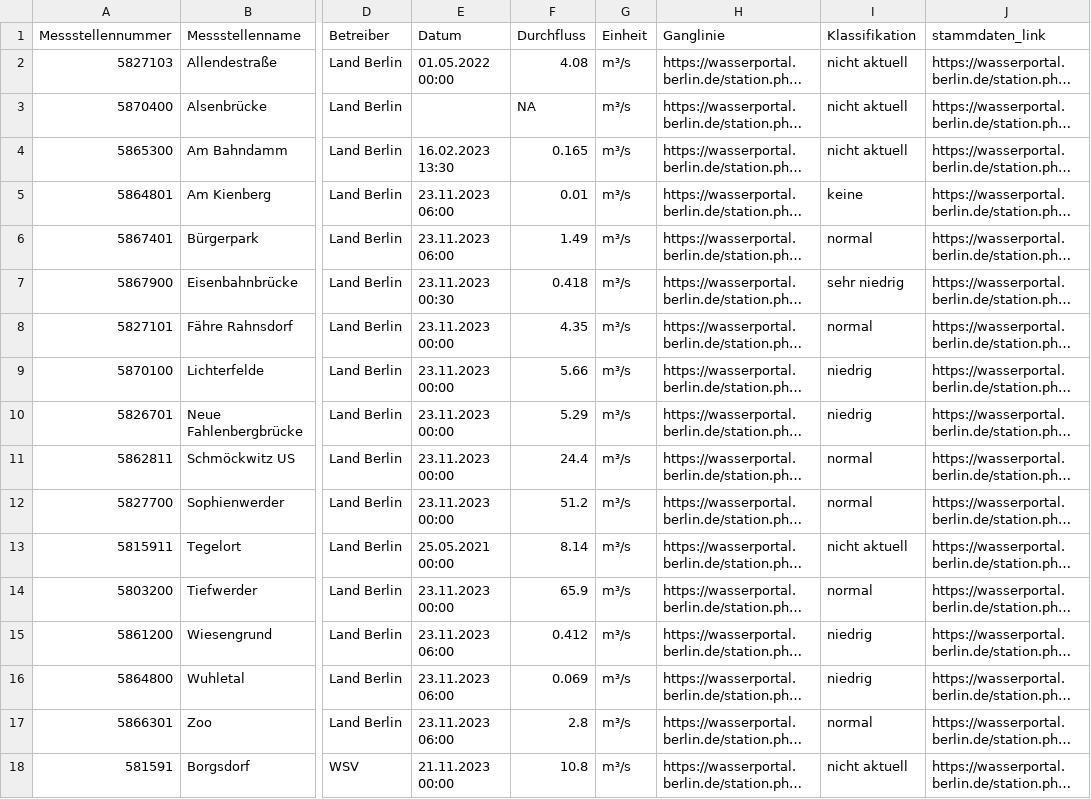
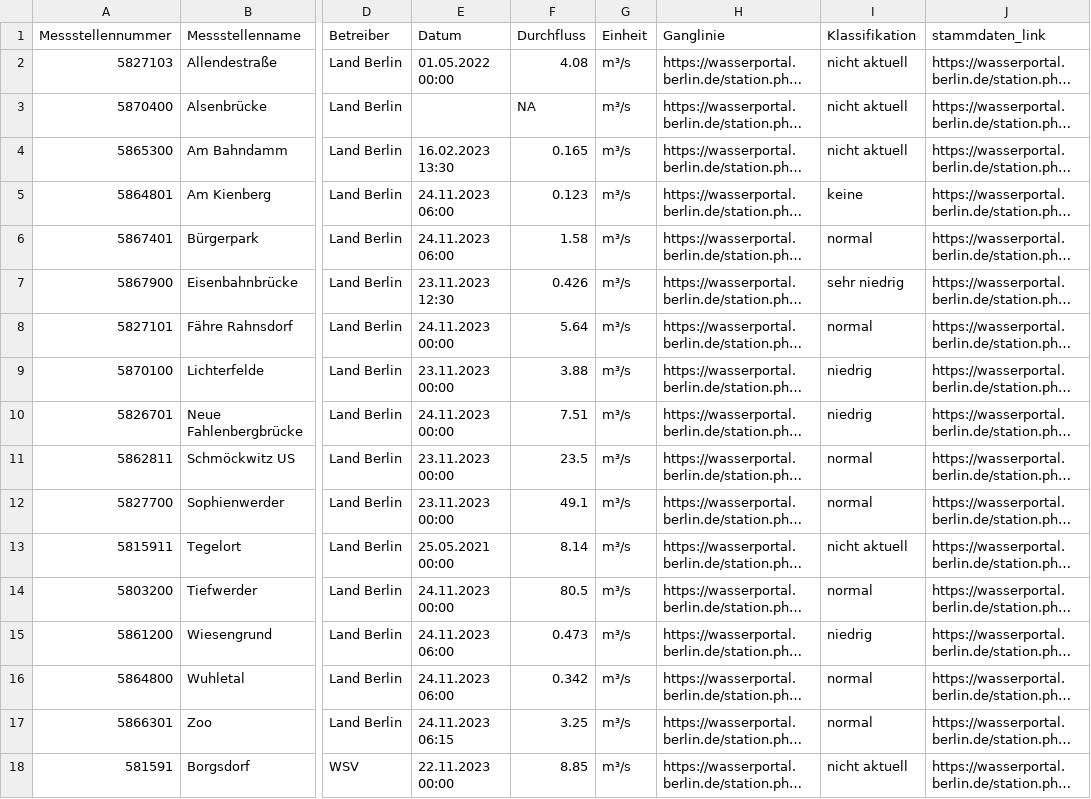
Before and after one commit to KWB-R/wasserportal, a CSV file: stations_surface-water_flow.csv, drawn as a sheet; only a part is shown, gaps mark what is left out; long unchanged cells end in …; the diff covers the shown part only; the diff names each change by its address in the sheet, - before the commit and + after, or states it on an @@ line.

```diff
--- a/stations_surface-water_flow.csv
+++ b/stations_surface-water_flow.csv
-E5:E6 (Datum): 23.11.2023 06:00
+E5:E6 (Datum): 24.11.2023 06:00
-F5 (Durchfluss): 0.01
+F5 (Durchfluss): 0.123
-F6 (Durchfluss): 1.49
+F6 (Durchfluss): 1.58
-E7 (Datum): 23.11.2023 00:30
+E7 (Datum): 23.11.2023 12:30
-F7 (Durchfluss): 0.418
+F7 (Durchfluss): 0.426
-E8 (Datum): 23.11.2023 00:00
+E8 (Datum): 24.11.2023 00:00
-F8 (Durchfluss): 4.35
+F8 (Durchfluss): 5.64
-F9 (Durchfluss): 5.66
+F9 (Durchfluss): 3.88
-E10 (Datum): 23.11.2023 00:00
+E10 (Datum): 24.11.2023 00:00
-F10 (Durchfluss): 5.29
+F10 (Durchfluss): 7.51
-F11 (Durchfluss): 24.4
+F11 (Durchfluss): 23.5
-F12 (Durchfluss): 51.2
+F12 (Durchfluss): 49.1
-E14 (Datum): 23.11.2023 00:00
+E14 (Datum): 24.11.2023 00:00
-F14 (Durchfluss): 65.9
+F14 (Durchfluss): 80.5
-E15:E16 (Datum): 23.11.2023 06:00
+E15:E16 (Datum): 24.11.2023 06:00
-F15 (Durchfluss): 0.412
+F15 (Durchfluss): 0.473
-F16 (Durchfluss): 0.069
+F16 (Durchfluss): 0.342
-I16 (Klassifikation): niedrig
+I16 (Klassifikation): normal
-E17 (Datum): 23.11.2023 06:00
+E17 (Datum): 24.11.2023 06:15
-F17 (Durchfluss): 2.8
+F17 (Durchfluss): 3.25
-E18 (Datum): 21.11.2023 00:00
+E18 (Datum): 22.11.2023 00:00
-F18 (Durchfluss): 10.8
+F18 (Durchfluss): 8.85
```
Also changed, not shown: 13 edited cells elsewhere in this file, stations_groundwater_level.csv, stations_surface-water_conductivity.csv, 35 other files.
